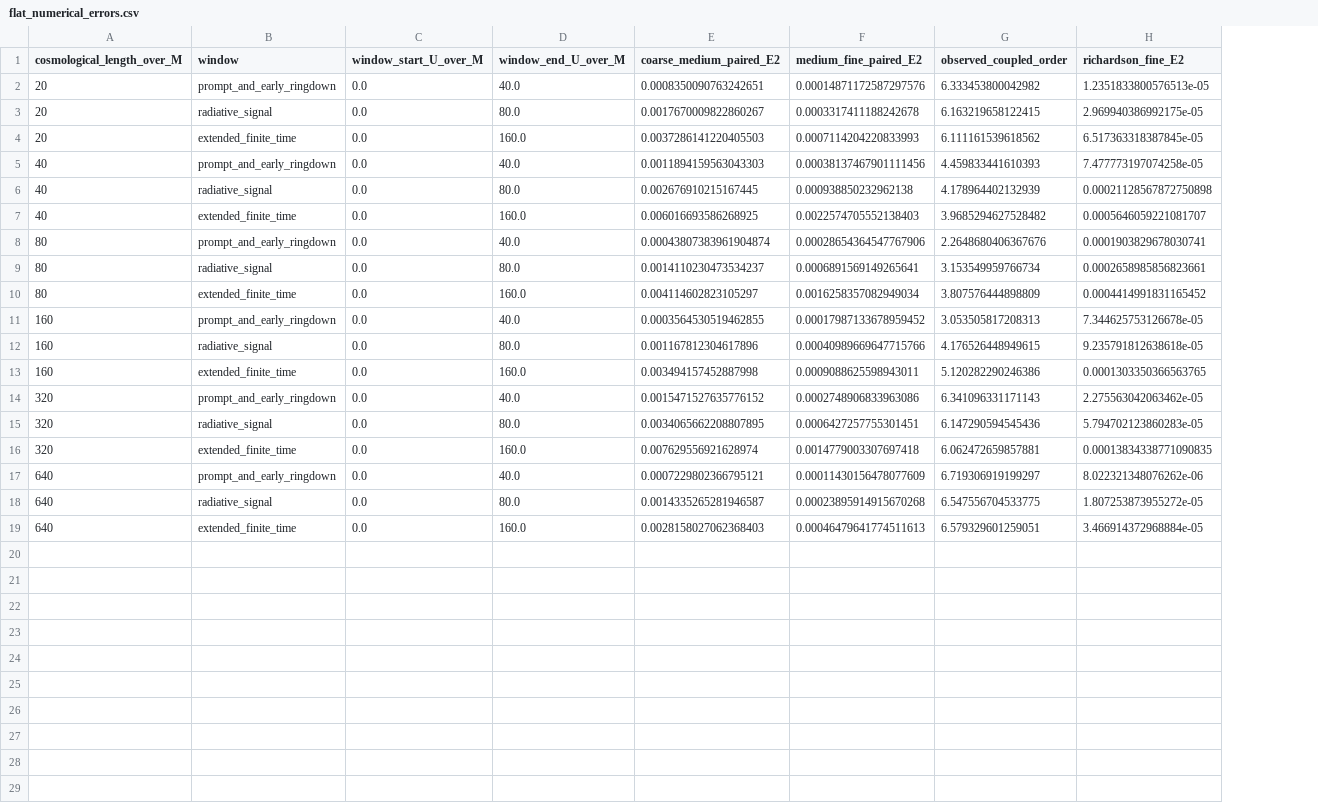
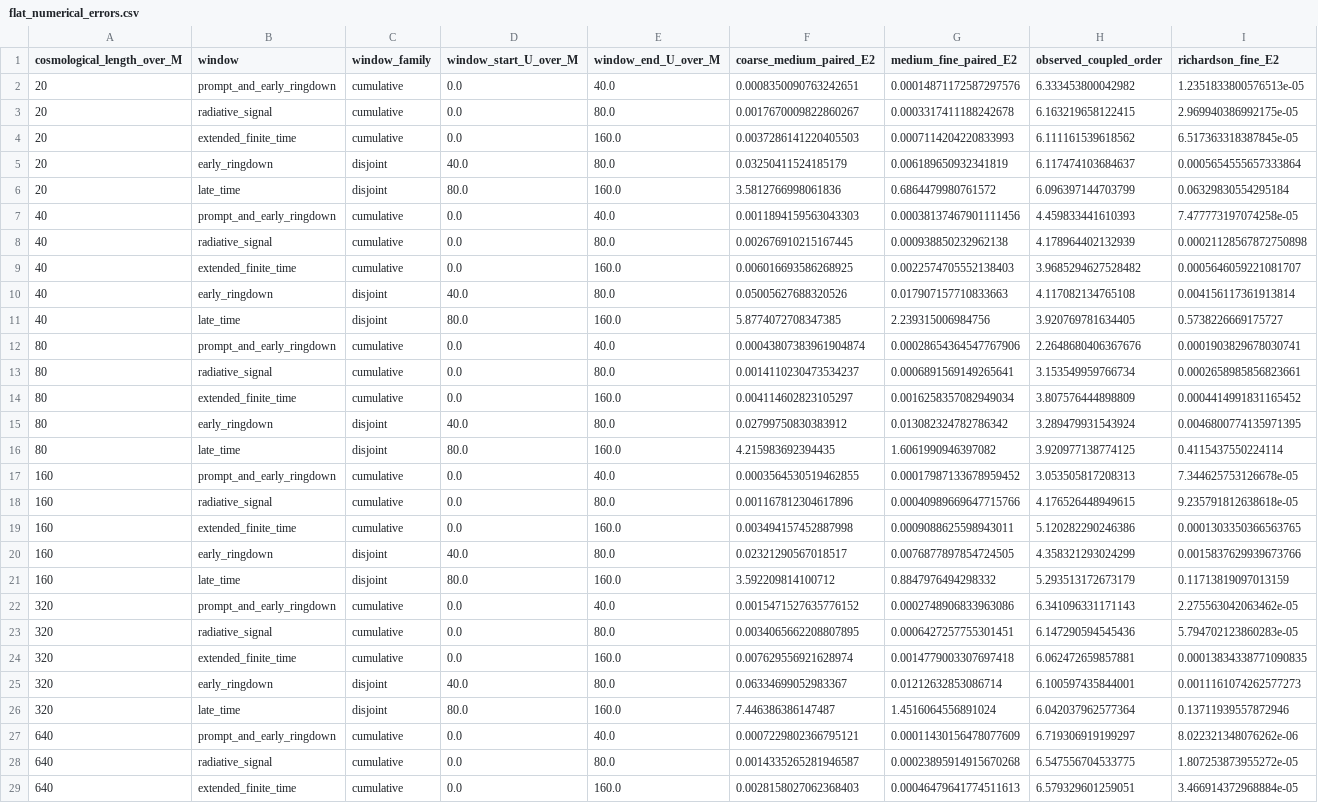
Before and after one commit to GIND123/Blackhole-Computation, a CSV file: results/regulator_production_v3/tables/flat_numerical_errors.csv, drawn as a sheet; only a part is shown; addresses are those after the commit; rows hold the shown columns only; the diff covers the shown part only; the diff names each change by its address in the sheet, - before the commit and + after, or states it on an @@ line.

```diff
--- a/results/regulator_production_v3/tables/flat_numerical_errors.csv
+++ b/results/regulator_production_v3/tables/flat_numerical_errors.csv
+column C (window_family), rows 2-4: all cumulative; rows 7-9: all cumulative; rows 12-14: all cumulative; rows 17-19: all cumulative; rows 22-24: all cumulative; rows 27-29: all cumulative
+row 5: 20 | early_ringdown | disjoint | 40.0 | 80.0 | 0.03250411524185179 | 0.006189650932341819 | 6.117474103684637 | 0.0005654555657333864
+row 6: 20 | late_time | disjoint | 80.0 | 160.0 | 3.5812766998061836 | 0.6864479980761572 | 6.096397144703799 | 0.06329830554295184
+row 10: 40 | early_ringdown | disjoint | 40.0 | 80.0 | 0.05005627688320526 | 0.017907157710833663 | 4.117082134765108 | 0.004156117361913814
+row 11: 40 | late_time | disjoint | 80.0 | 160.0 | 5.8774072708347385 | 2.239315006984756 | 3.920769781634405 | 0.5738226669175727
+row 15: 80 | early_ringdown | disjoint | 40.0 | 80.0 | 0.02799750830383912 | 0.013082324782786342 | 3.289479931543924 | 0.0046800774135971395
+row 16: 80 | late_time | disjoint | 80.0 | 160.0 | 4.215983692394435 | 1.6061990946397082 | 3.920977138774125 | 0.4115437550224114
+row 20: 160 | early_ringdown | disjoint | 40.0 | 80.0 | 0.02321290567018517 | 0.0076877897854724505 | 4.358321293024299 | 0.0015837629939673766
+row 21: 160 | late_time | disjoint | 80.0 | 160.0 | 3.592209814100712 | 0.8847976494298332 | 5.293513172673179 | 0.11713819097013159
+row 25: 320 | early_ringdown | disjoint | 40.0 | 80.0 | 0.06334699052983367 | 0.01212632853086714 | 6.100597435844001 | 0.0011161074262577273
+row 26: 320 | late_time | disjoint | 80.0 | 160.0 | 7.446386386147487 | 1.4516064556891024 | 6.042037962577364 | 0.13711939557872946
```
Also changed, not shown: 2 added rows elsewhere in this file, results/regulator_production_v3/tables/D1_estimator_window_sensitivity.csv, results/regulator_production_v3/tables/D1_measurements.csv, 29 other files.
